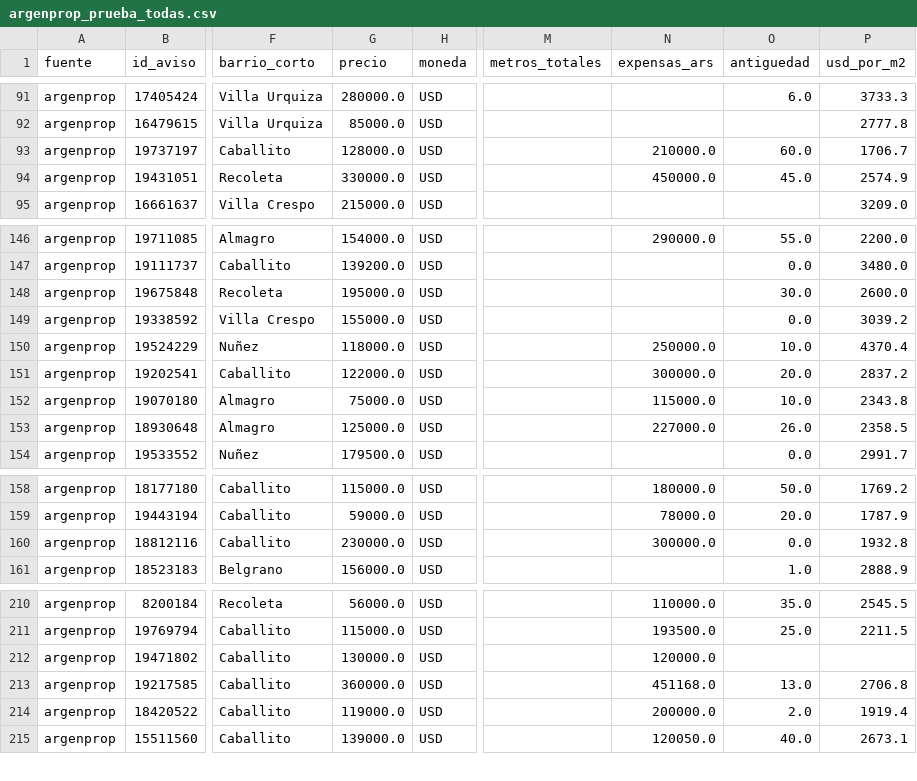
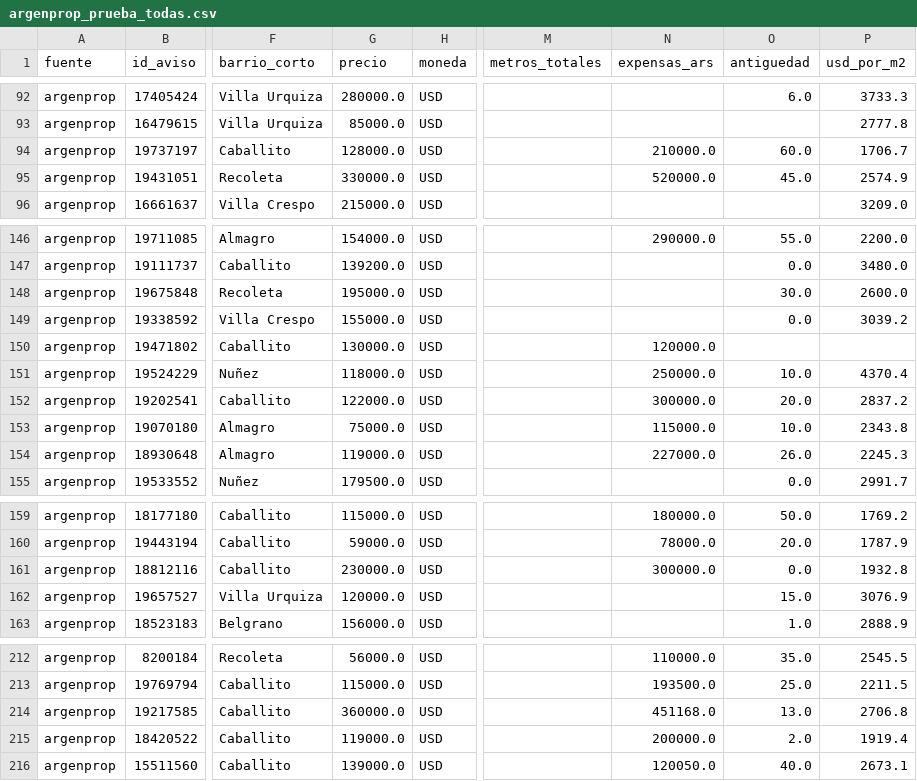
Before and after one commit to nicolaskank-arch/buscador-propiedades-caba, a CSV file: argenprop_prueba_todas.csv, drawn as a sheet; only a part is shown, gaps mark what is left out; addresses are those after the commit; the diff covers the shown part only; the diff names each change by its address in the sheet, - before the commit and + after, or states it on an @@ line.

```diff
--- a/argenprop_prueba_todas.csv
+++ b/argenprop_prueba_todas.csv
-N95 (expensas_ars): 450000.0
+N95 (expensas_ars): 520000.0
@@ row 212 moved to row 150: argenprop @@
-G154 (precio): 125000.0
+G154 (precio): 119000.0
-P154 (usd_por_m2): 2358.5
+P154 (usd_por_m2): 2245.3
@@ row 135 moved to row 162: argenprop @@
```
Also changed, not shown: 4 added rows, 4 removed rows and 2 edited cells elsewhere in this file, argenprop_prueba.csv.
